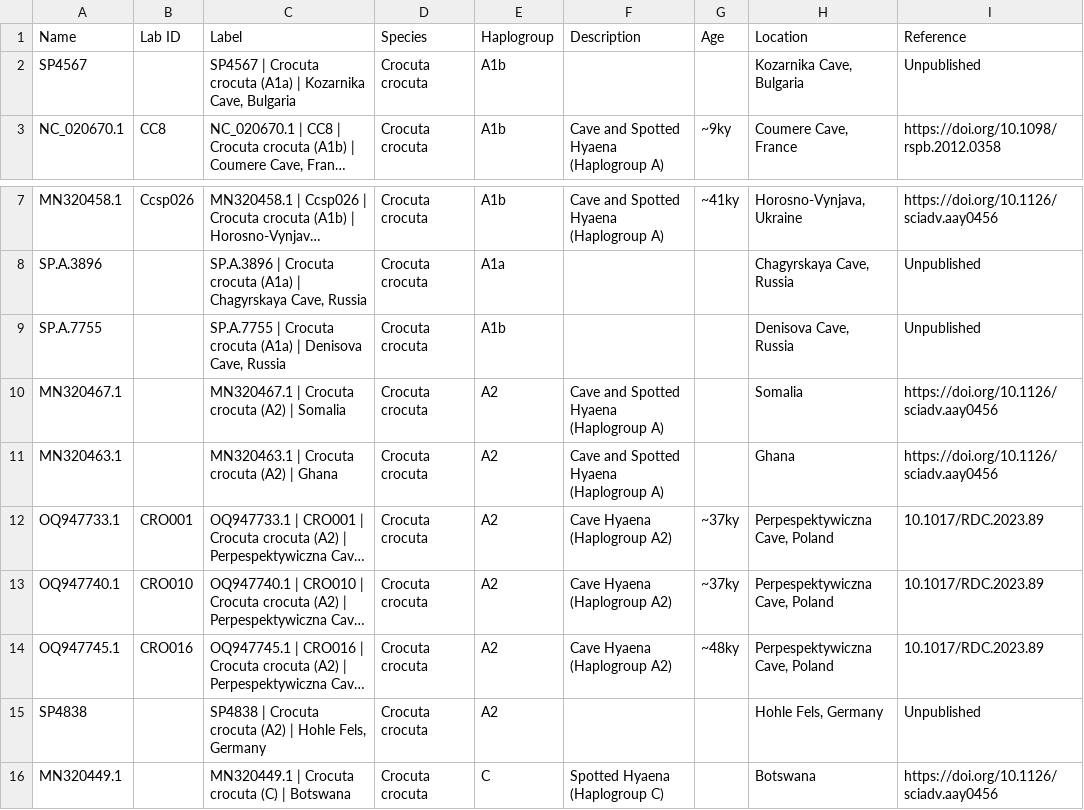
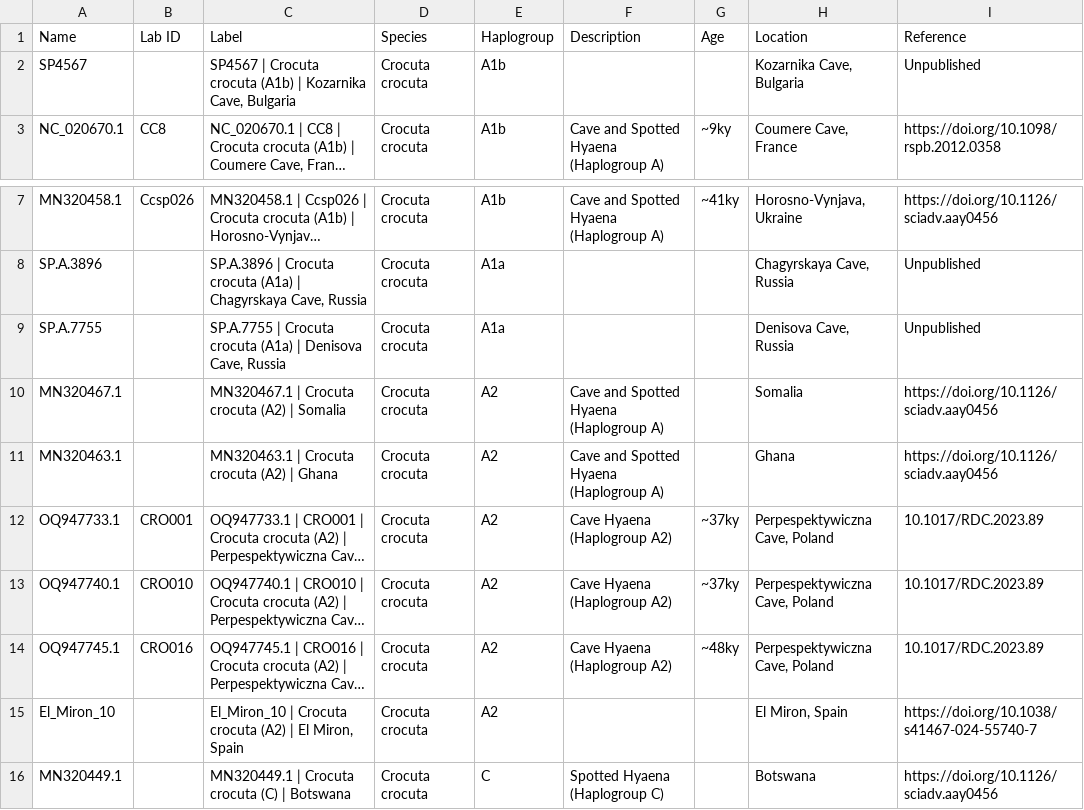
Before and after one commit to merszym/kallisto_nf, a TSV file: assets/Hyaenidae/labels.tsv, drawn as a sheet; only a part is shown, gaps mark what is left out; long unchanged cells end in …; removed rows and columns are numbered as before the commit, all else as after; the diff names each change by its address in the sheet, - before the commit and + after, or states it on an @@ line.

Commit message:
fix mislabeled Hyaenidae and add A2 representative

```diff
--- a/assets/Hyaenidae/labels.tsv
+++ b/assets/Hyaenidae/labels.tsv
-C2 (Label): …Crocuta crocuta (A1a) | Kozarnika…
+C2 (Label): …Crocuta crocuta (A1b) | Kozarnika…
-E9 (Haplogroup): A1b
+E9 (Haplogroup): A1a
-row 15: SP4838 |  | SP4838 | Crocuta crocuta (A2) | Hohle Fels, Germany | Crocuta crocuta | A2 |  |  | Hohle Fels, Germany | Unpublished
+row 15: El_Miron_10 |  | El_Miron_10 | Crocuta crocuta (A2) | El Miron, Spain | Crocuta crocuta | A2 |  |  | El Miron, Spain | https://doi.org/10.1038/s41467-024-55740-7
```
Also changed, not shown: 8 other files.
